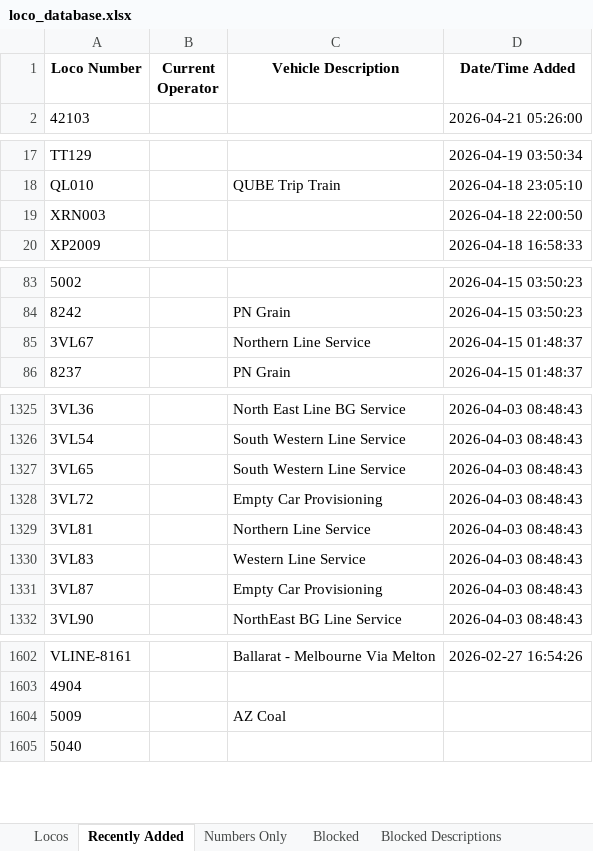
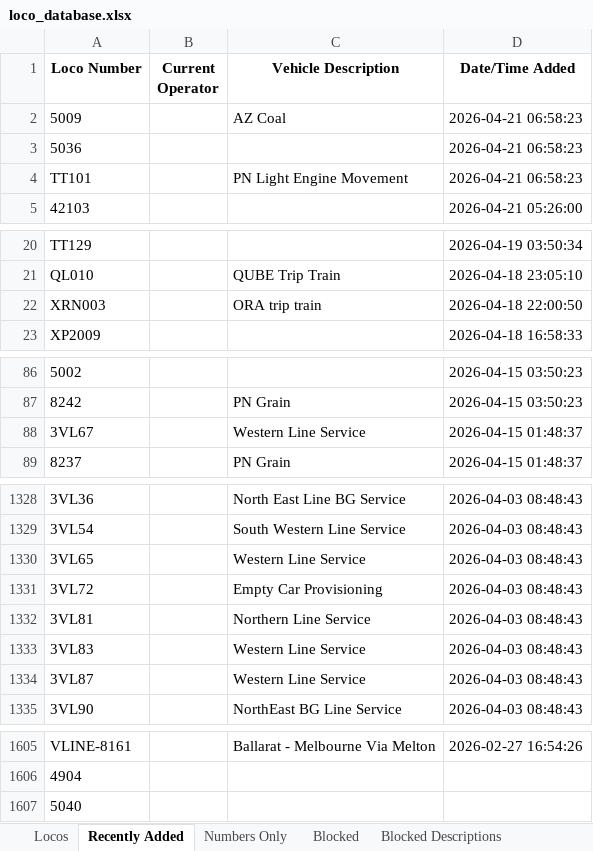
Before and after one commit to grahame21/railops-frontend, an Excel workbook: downloads/loco_database.xlsx, sheet Recently Added, drawn as a sheet; only a part is shown, gaps mark what is left out; values as stored, in another font and other column widths than the file's, no borders; removed rows and columns are numbered as before the commit, all else as after; the diff covers the shown part only; the diff names each change by its address in the sheet, - before the commit and + after, or states it on an @@ line.

```diff
--- a/downloads/loco_database.xlsx (sheet Recently Added)
+++ b/downloads/loco_database.xlsx (sheet Recently Added)
+row 2: 5009 |  | AZ Coal | 2026-04-21 06:58:23
+row 3: 5036 |  |  | 2026-04-21 06:58:23
+row 4: TT101 |  | PN Light Engine Movement | 2026-04-21 06:58:23
-C22 (Vehicle Description): (empty)
+C22 (Vehicle Description): ORA trip train
-C88 (Vehicle Description): Northern Line Service
+C88 (Vehicle Description): Western Line Service
-C1330 (Vehicle Description): South Western Line Service
+C1330 (Vehicle Description): Western Line Service
-C1334 (Vehicle Description): Empty Car Provisioning
+C1334 (Vehicle Description): Western Line Service
-row 1604: 5009 |  | AZ Coal
```
Also changed, not shown: 21 edited cells elsewhere in this sheet, sheet Numbers Only, sheet Locos, downloads/loco_numbers_only.xlsx, 3 other files.
